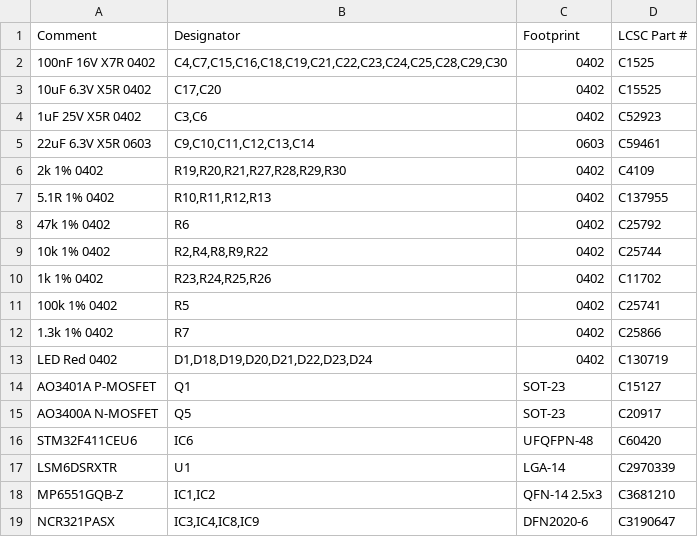
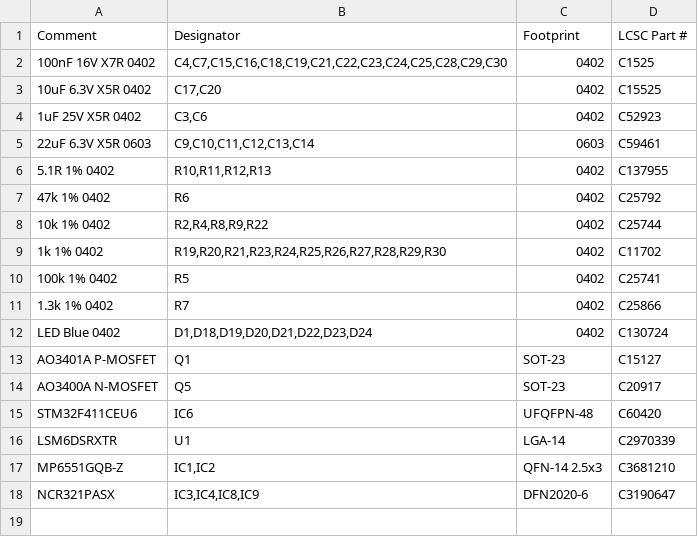
Before and after one commit to Tokoro0917/ToraNeko.Mk3, a CSV file: hardware/kicad/TORANEKO.Mk3/panel/BOM_JLC.csv, drawn as a sheet.

```diff
--- a/hardware/kicad/TORANEKO.Mk3/panel/BOM_JLC.csv
+++ b/hardware/kicad/TORANEKO.Mk3/panel/BOM_JLC.csv
@@ -5,3 +5,2 @@ Comment,Designator,Footprint,LCSC Part #
 22uF 6.3V X5R 0603,"C9,C10,C11,C12,C13,C14",0603,C59461
-2k 1% 0402,"R19,R20,R21,R27,R28,R29,R30",0402,C4109
 5.1R 1% 0402,"R10,R11,R12,R13",0402,C137955
@@ -9,6 +8,6 @@ Comment,Designator,Footprint,LCSC Part #
 10k 1% 0402,"R2,R4,R8,R9,R22",0402,C25744
-1k 1% 0402,"R23,R24,R25,R26",0402,C11702
+1k 1% 0402,"R19,R20,R21,R23,R24,R25,R26,R27,R28,R29,R30",0402,C11702
 100k 1% 0402,R5,0402,C25741
 1.3k 1% 0402,R7,0402,C25866
-LED Red 0402,"D1,D18,D19,D20,D21,D22,D23,D24",0402,C130719
+LED Blue 0402,"D1,D18,D19,D20,D21,D22,D23,D24",0402,C130724
 AO3401A P-MOSFET,Q1,SOT-23,C15127
```
Also changed, not shown: 5 other files.
